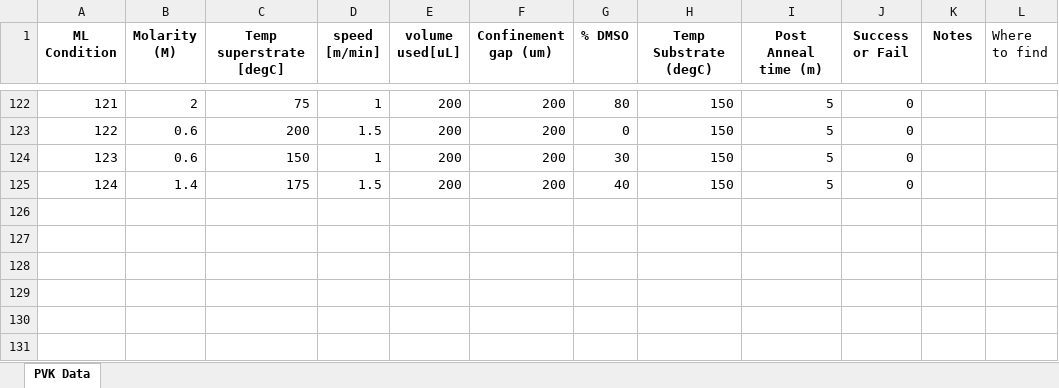
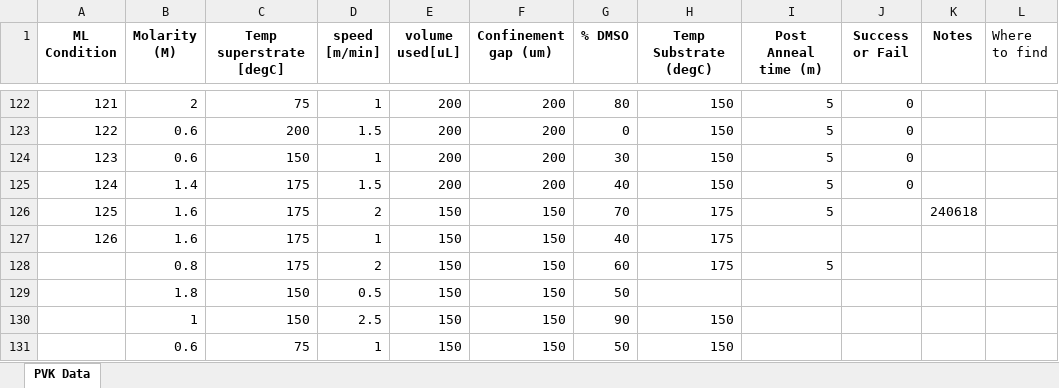
Before and after one commit to Printz-Lab/SL-PerovskiteOpt, an Excel workbook: Binary_Classification_BO/240618_ML_perovskite_data.xlsx, sheet PVK Data, drawn as a sheet; only a part is shown, gaps mark what is left out; values as stored, in another font and other column widths than the file's, no borders; the diff names each change by its address in the sheet, - before the commit and + after, or states it on an @@ line.

```diff
--- a/Binary_Classification_BO/240618_ML_perovskite_data.xlsx (sheet PVK Data)
+++ b/Binary_Classification_BO/240618_ML_perovskite_data.xlsx (sheet PVK Data)
+row 126: 125 | 1.6 | 175 | 2 | 150 | 150 | 70 | 175 | 5 |  | 240618
+row 127: 126 | 1.6 | 175 | 1 | 150 | 150 | 40 | 175
+row 128:  | 0.8 | 175 | 2 | 150 | 150 | 60 | 175 | 5
+row 129:  | 1.8 | 150 | 0.5 | 150 | 150 | 50
+row 130:  | 1 | 150 | 2.5 | 150 | 150 | 90 | 150
+row 131:  | 0.6 | 75 | 1 | 150 | 150 | 50 | 150
```
Also changed, not shown: 1 other file.
